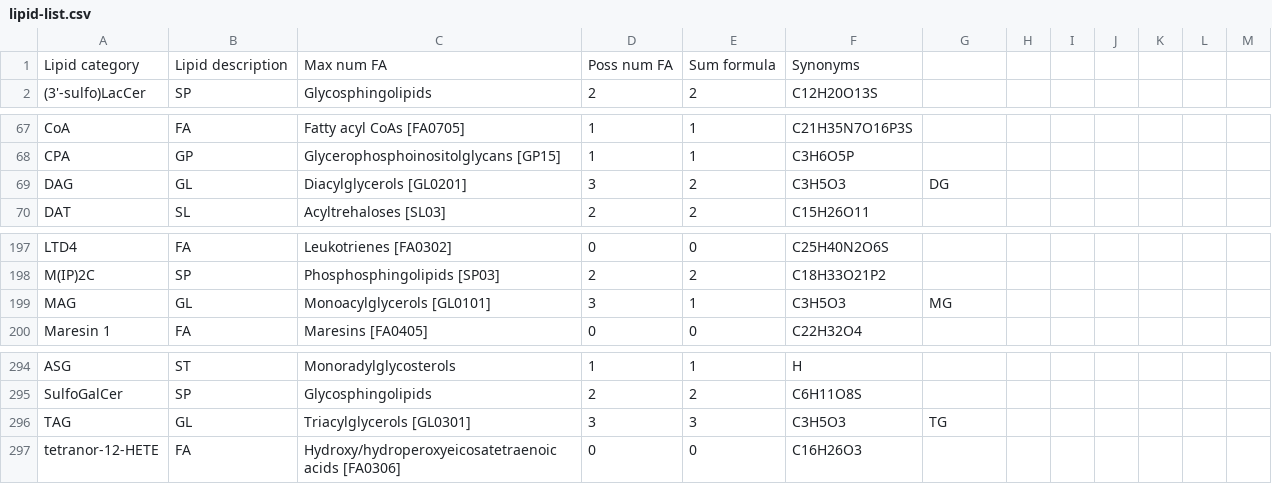
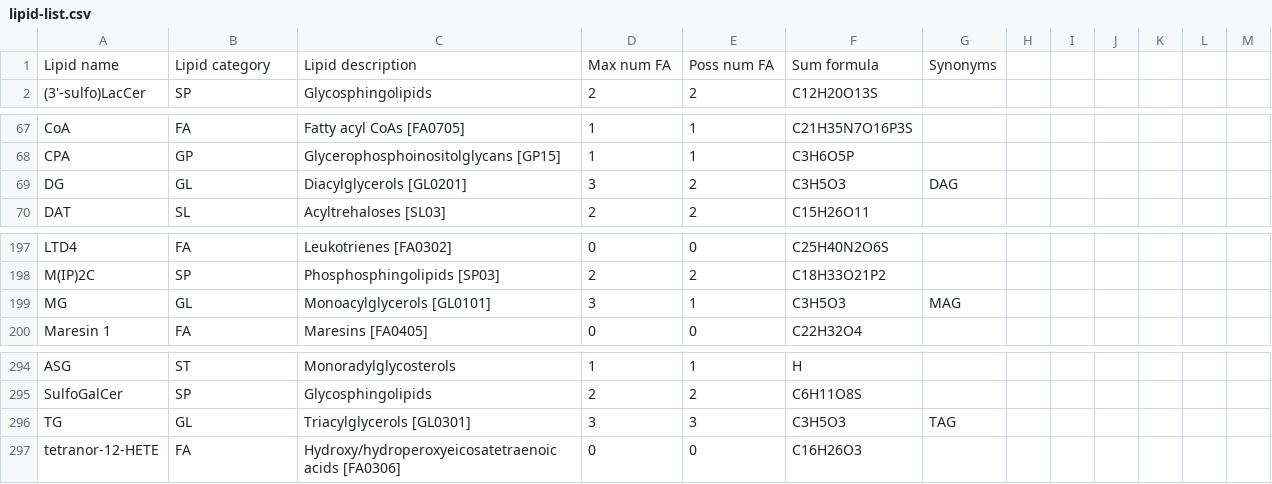
Before and after one commit to lifs-tools/pygoslin, a CSV file: pygoslin/data/goslin/lipid-list.csv, drawn as a sheet; only a part is shown, gaps mark what is left out.

Commit message:
trying to make sum formula and mass calculation possible on species and molecular subspecies level

```diff
--- a/pygoslin/data/goslin/lipid-list.csv
+++ b/pygoslin/data/goslin/lipid-list.csv
@@ -1,2 +1,2 @@
-Lipid category,Lipid description,Max num FA,Poss num FA,Sum formula,Synonyms,,,,,,,
+Lipid name,Lipid category,Lipid description,Max num FA,Poss num FA,Sum formula,Synonyms,,,,,,
 (3'-sulfo)LacCer,SP,Glycosphingolipids,2,2,C12H20O13S,,,,,,,
@@ -68,3 +68,3 @@ CoA,FA,Fatty acyl CoAs [FA0705],1,1,C21H35N7O16P3S,,,,,,,
 CPA,GP,Glycerophosphoinositolglycans [GP15],1,1,C3H6O5P,,,,,,,
-DAG,GL,Diacylglycerols [GL0201],3,2,C3H5O3,DG,,,,,,
+DG,GL,Diacylglycerols [GL0201],3,2,C3H5O3,DAG,,,,,,
 DAT,SL,Acyltrehaloses [SL03],2,2,C15H26O11,,,,,,,
@@ -198,3 +198,3 @@ LTD4,FA,Leukotrienes [FA0302],0,0,C25H40N2O6S,,,,,,,
 M(IP)2C,SP,Phosphosphingolipids [SP03],2,2,C18H33O21P2,,,,,,,
-MAG,GL,Monoacylglycerols [GL0101],3,1,C3H5O3,MG,,,,,,
+MG,GL,Monoacylglycerols [GL0101],3,1,C3H5O3,MAG,,,,,,
 Maresin 1,FA,Maresins [FA0405],0,0,C22H32O4,,,,,,,
@@ -295,3 +295,3 @@ ASG,ST,Monoradylglycosterols,1,1,H,,,,,,,
 SulfoGalCer,SP,Glycosphingolipids,2,2,C6H11O8S,,,,,,,
-TAG,GL,Triacylglycerols [GL0301],3,3,C3H5O3,TG,,,,,,
+TG,GL,Triacylglycerols [GL0301],3,3,C3H5O3,TAG,,,,,,
 tetranor-12-HETE,FA,Hydroxy/hydroperoxyeicosatetraenoic acids [FA0306],0,0,C16H26O3,,,,,,,
```
Also changed, not shown: 8 other files.
